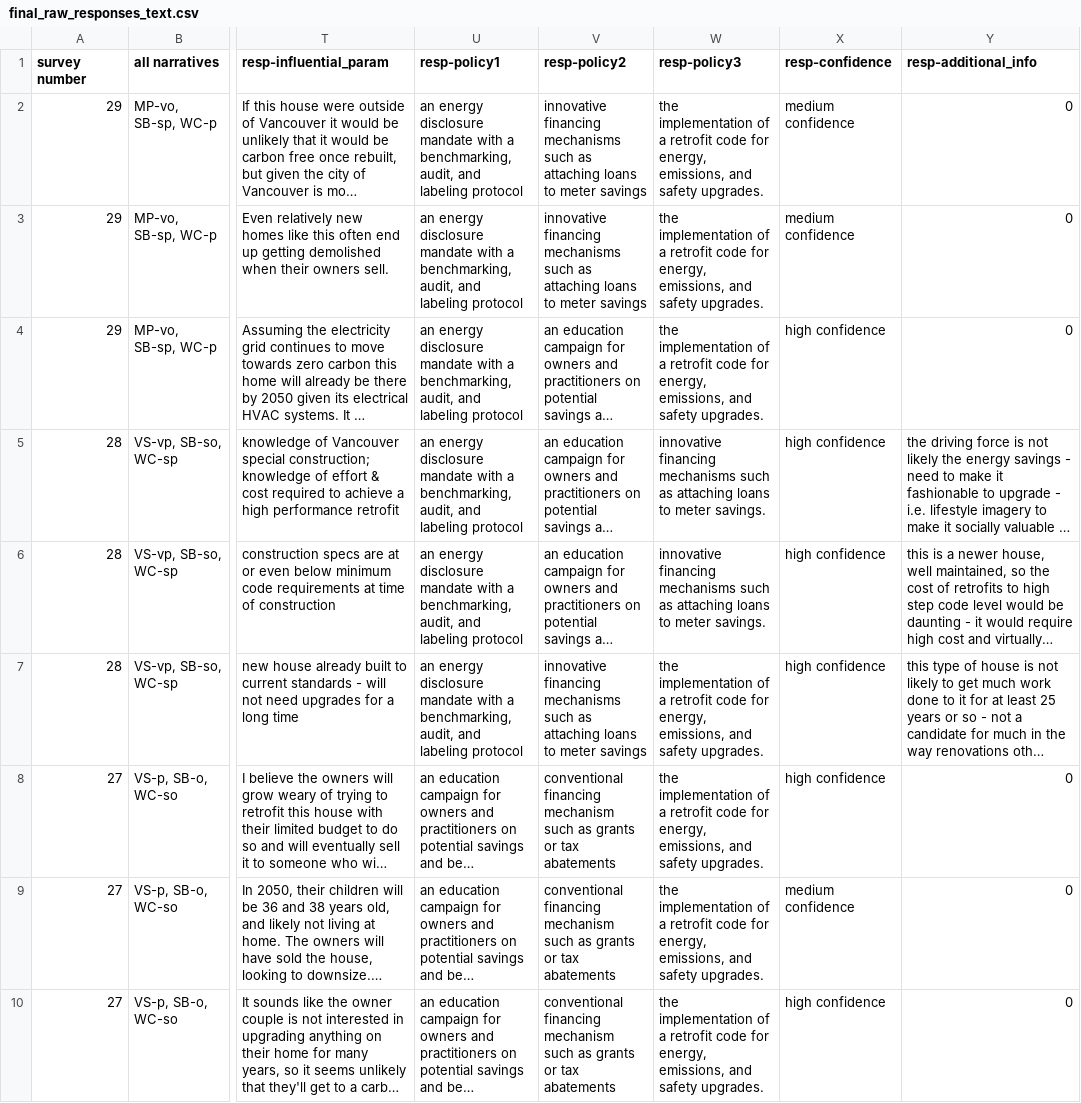
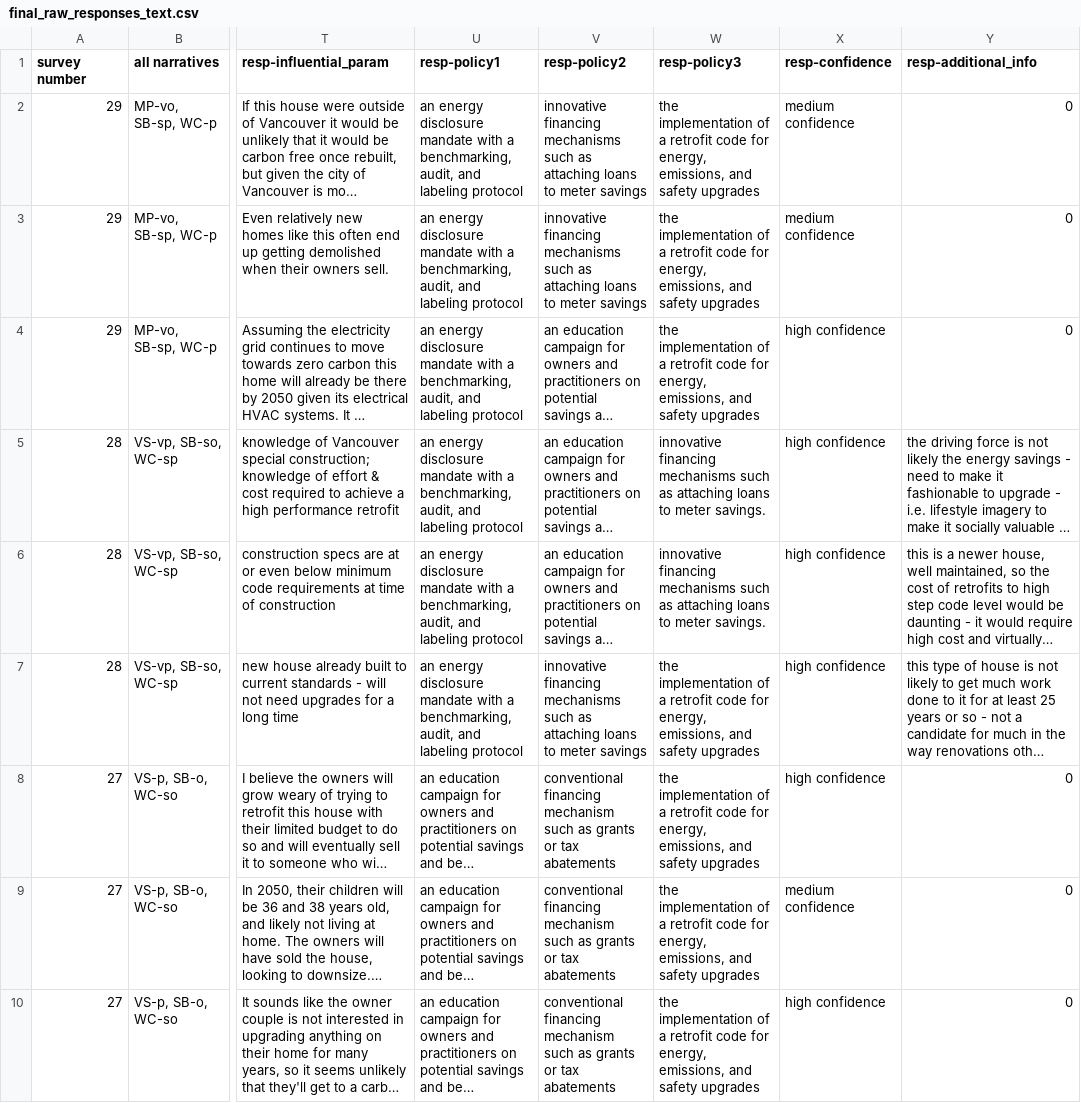
Before and after one commit to justinfmccarty/forcolab, a CSV file: vrs/final/final_raw_responses_text.csv, drawn as a sheet; only a part is shown, gaps mark what is left out; long unchanged cells end in …; the diff covers the shown part only; the diff names each change by its address in the sheet, - before the commit and + after, or states it on an @@ line.

```diff
--- a/vrs/final/final_raw_responses_text.csv
+++ b/vrs/final/final_raw_responses_text.csv
-W2:W4 (resp-policy3): …and safety upgrades.
+W2:W4 (resp-policy3): …and safety upgrades
-W7:W10 (resp-policy3): …and safety upgrades.
+W7:W10 (resp-policy3): …and safety upgrades
```
Also changed, not shown: 31 edited cells elsewhere in this file.
